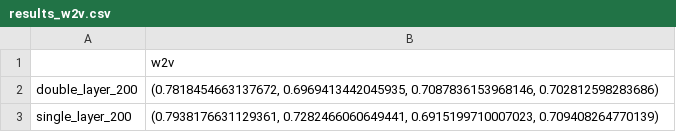
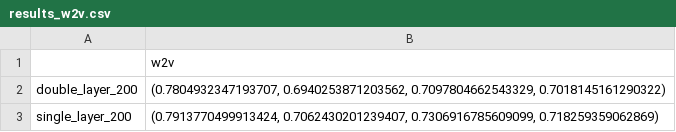
Before and after one commit to ckattenberg/semantic_similarity, a CSV file: results/results_w2v.csv, drawn as a sheet.

```diff
--- a/results/results_w2v.csv
+++ b/results/results_w2v.csv
@@ -1,3 +1,3 @@
 ,w2v
-double_layer_200,"(0.7818454663137672, 0.6969413442045935, 0.7087836153968146, 0.702812598283686)"
-single_layer_200,"(0.7938176631129361, 0.7282466060649441, 0.6915199710007023, 0.709408264770139)"
+double_layer_200,"(0.7804932347193707, 0.6940253871203562, 0.7097804662543329, 0.7018145161290322)"
+single_layer_200,"(0.7913770499913424, 0.7062430201239407, 0.7306916785609099, 0.718259359062869)"
```
Also changed, not shown: 4 other files.
